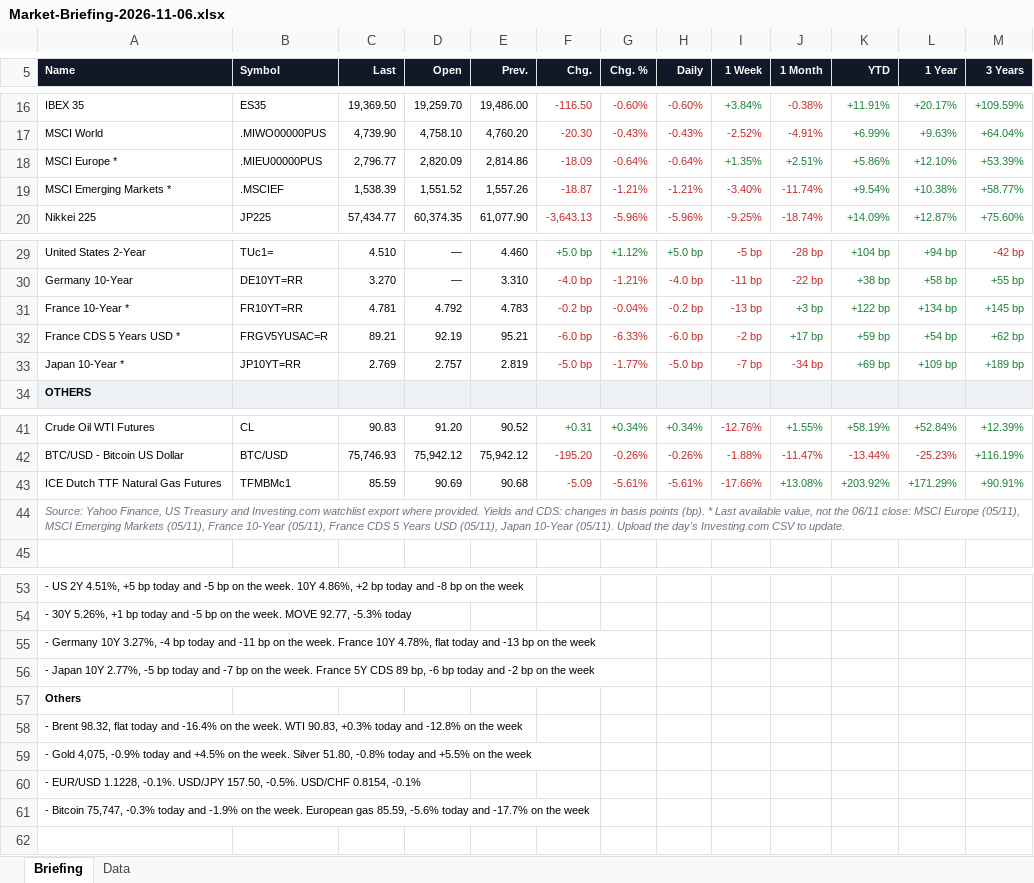
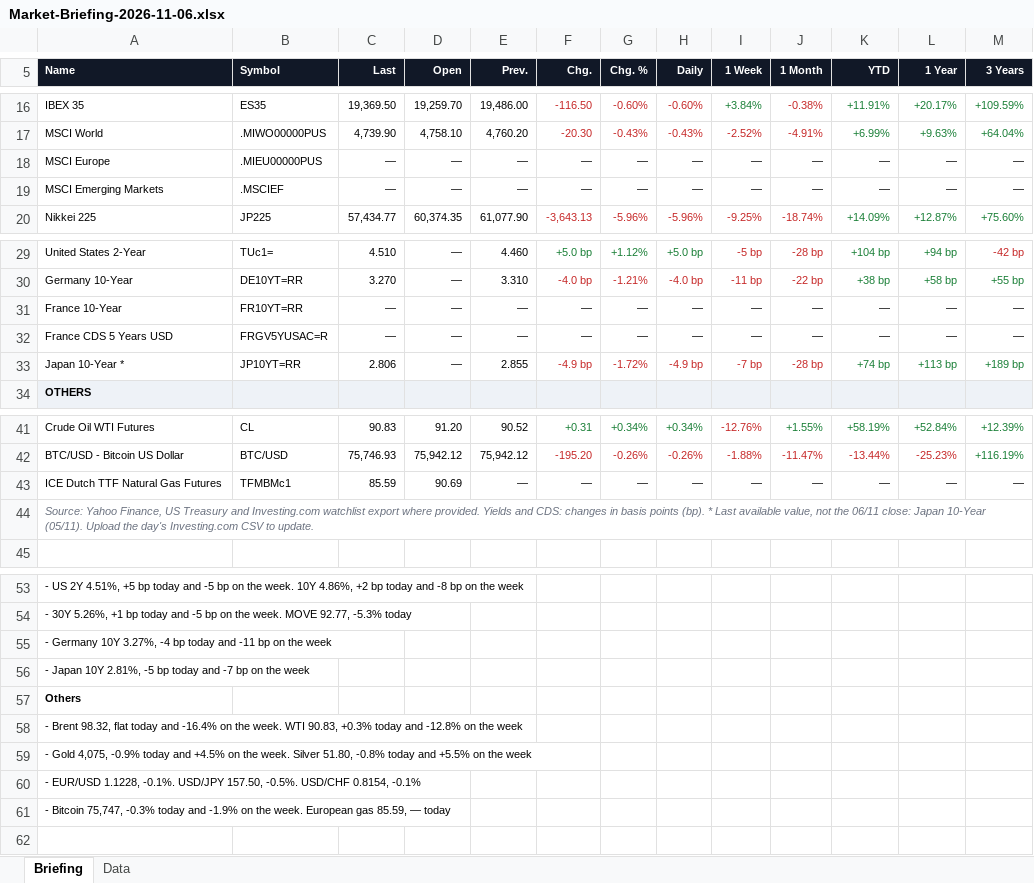
Before and after one commit to Wolfindrake/markets-briefing, an Excel workbook: site/downloads/Market-Briefing-2026-11-06.xlsx, sheet Briefing, drawn as a sheet; only a part is shown, gaps mark what is left out; values as stored, in another font and other column widths than the file's, no borders; removed rows and columns are numbered as before the commit, all else as after; the diff covers the shown part only; the diff names each change by its address in the sheet, - before the commit and + after, or states it on an @@ line.

```diff
--- a/site/downloads/Market-Briefing-2026-11-06.xlsx (sheet Briefing)
+++ b/site/downloads/Market-Briefing-2026-11-06.xlsx (sheet Briefing)
-row 18: MSCI Europe * | .MIEU00000PUS | 2,796.77 | 2,820.09 | 2,814.86 | -18.09 | -0.64% | -0.64% | +1.35% | +2.51% | +5.86% | +12.10% | +53.39%
-row 19: MSCI Emerging Markets * | .MSCIEF | 1,538.39 | 1,551.52 | 1,557.26 | -18.87 | -1.21% | -1.21% | -3.40% | -11.74% | +9.54% | +10.38% | +58.77%
+row 18: MSCI Europe | .MIEU00000PUS | — | — | — | — | — | — | — | — | — | — | —
+row 19: MSCI Emerging Markets | .MSCIEF | — | — | — | — | — | — | — | — | — | — | —
-row 31: France 10-Year * | FR10YT=RR | 4.781 | 4.792 | 4.783 | -0.2 bp | -0.04% | -0.2 bp | -13 bp | +3 bp | +122 bp | +134 bp | +145 bp
-row 32: France CDS 5 Years USD * | FRGV5YUSAC=R | 89.21 | 92.19 | 95.21 | -6.0 bp | -6.33% | -6.0 bp | -2 bp | +17 bp | +59 bp | +54 bp | +62 bp
+row 31: France 10-Year | FR10YT=RR | — | — | — | — | — | — | — | — | — | — | —
+row 32: France CDS 5 Years USD | FRGV5YUSAC=R | — | — | — | — | — | — | — | — | — | — | —
-C33 (Last): 2.769
+C33 (Last): 2.806
-D33 (Open): 2.757
+D33 (Open): —
-E33 (Prev.): 2.819
+E33 (Prev.): 2.855
-F33 (Chg.): -5.0 bp
+F33 (Chg.): -4.9 bp
-G33 (Chg. %): -1.77%
+G33 (Chg. %): -1.72%
-H33 (Daily): -5.0 bp
+H33 (Daily): -4.9 bp
-J33 (1 Month): -34 bp
+J33 (1 Month): -28 bp
-K33 (YTD): +69 bp
+K33 (YTD): +74 bp
-L33 (1 Year): +109 bp
+L33 (1 Year): +113 bp
-E43 (Prev.): 90.68
+E43 (Prev.): —
-F43 (Chg.): -5.09
+F43 (Chg.): —
-F43:I43 text colour: #C62828
+F43:I43 text colour: black
-G43 (Chg. %): -5.61%
+G43 (Chg. %): —
-H43 (Daily): -5.61%
+H43 (Daily): —
-I43 (1 Week): -17.66%
+I43 (1 Week): —
-J43 (1 Month): +13.08%
+J43 (1 Month): —
-J43:M43 text colour: #1A7F37
+J43:M43 text colour: black
-K43 (YTD): +203.92%
+K43 (YTD): —
-L43 (1 Year): +171.29%
+L43 (1 Year): —
-M43 (3 Years): +90.91%
+M43 (3 Years): —
-A44 (Name): …06/11 close: MSCI Europe (05/11), MSCI Emerging Markets (05/11), France 10-Year (05/11), France CDS 5 Years USD (05/11), Japan 10-Year…
+A44 (Name): …06/11 close: Japan 10-Year…
-A55 (Name): …on the week. France 10Y 4.78%, flat today and -13 bp on the week
+A55 (Name): …on the week
-A56 (Name): …Japan 10Y 2.77%, -5 bp today and -7 bp on the week. France 5Y CDS 89 bp, -6 bp today and -2 bp on…
+A56 (Name): …Japan 10Y 2.81%, -5 bp today and -7 bp on…
-A61 (Name): …gas 85.59, -5.6% today and -17.7% on the week
+A61 (Name): …gas 85.59, — today
```
Also changed, not shown: 1 edited cell elsewhere in this sheet, sheet Data, site/downloads/Market-Briefing-latest.xlsx, 5 other files.
